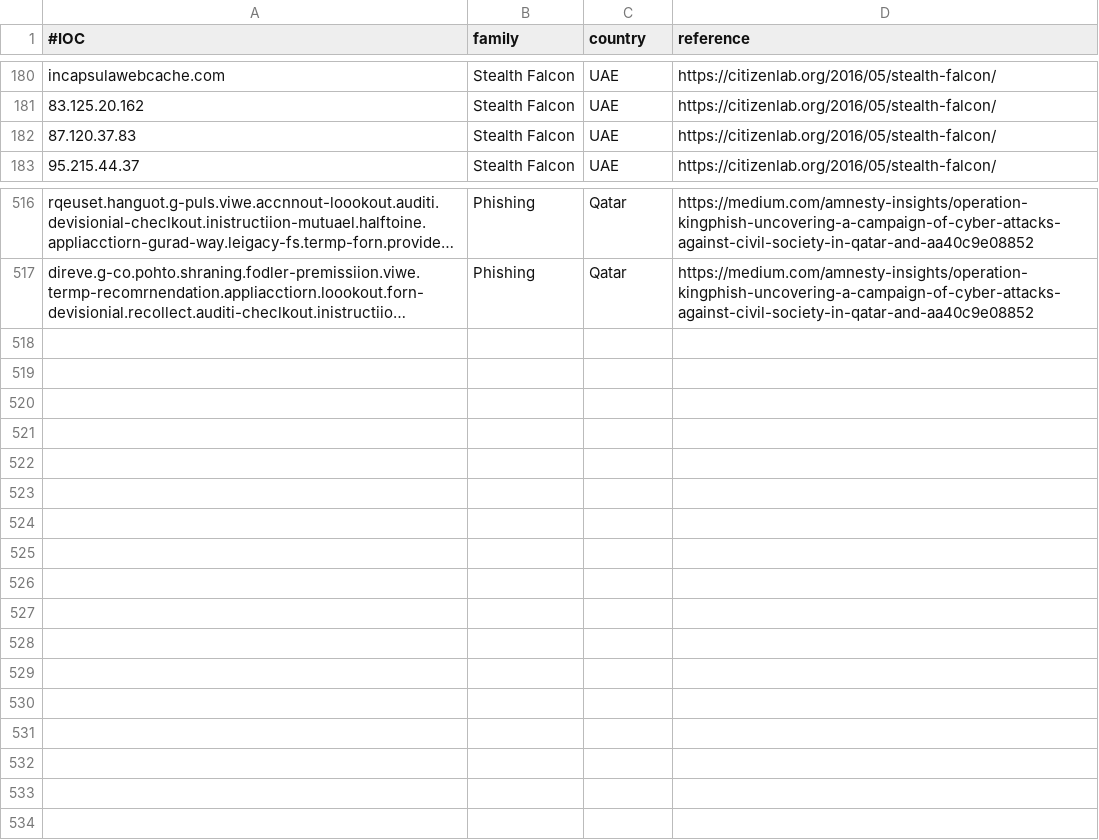
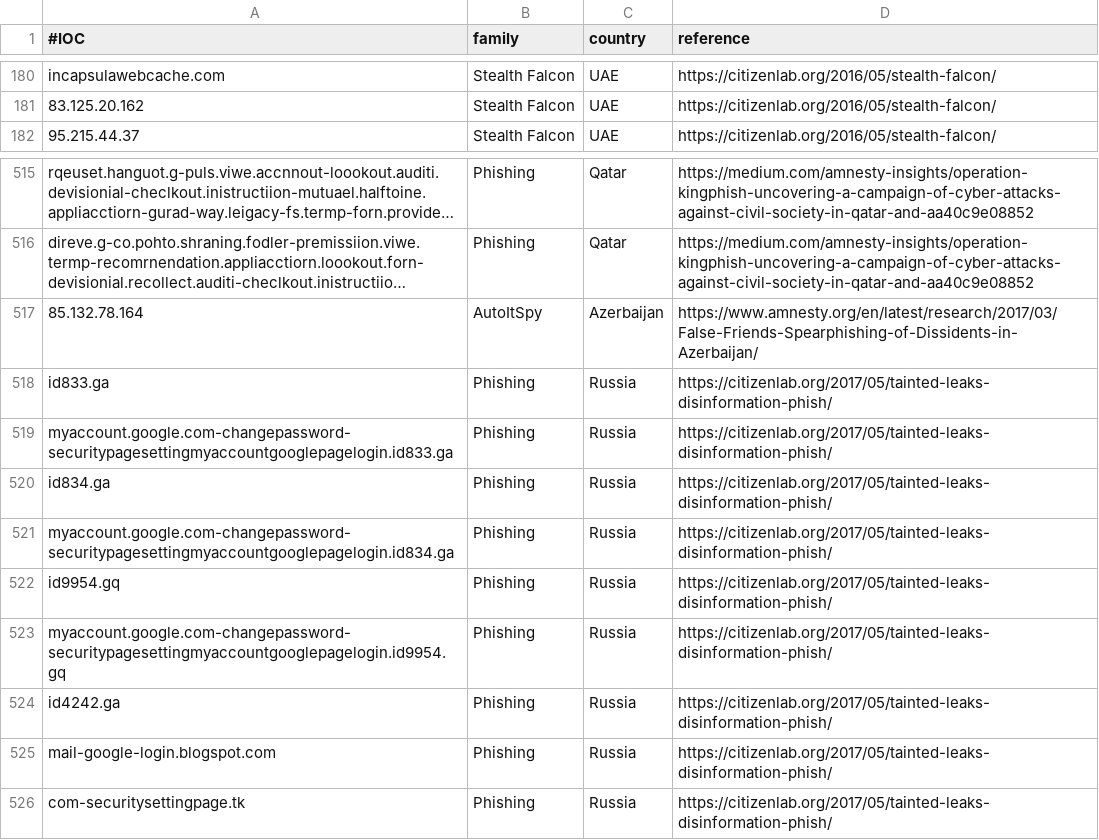
Before and after one commit to botherder/targetedthreats, a CSV file: targetedthreats.csv, drawn as a sheet; only a part is shown, gaps mark what is left out; long unchanged cells end in …; removed rows and columns are numbered as before the commit, all else as after; the diff names each change by its address in the sheet, - before the commit and + after, or states it on an @@ line.

```diff
--- a/targetedthreats.csv
+++ b/targetedthreats.csv
-row 182: 87.120.37.83 | Stealth Falcon | UAE | https://citizenlab.org/2016/05/stealth-falcon/
+row 517: 85.132.78.164 | AutoItSpy | Azerbaijan | https://www.amnesty.org/en/latest/research/2017/03/False-Friends-Spearphishing-of-Dissidents-in-Azerbaijan/
+row 518: id833.ga | Phishing | Russia | https://citizenlab.org/2017/05/tainted-leaks-disinformation-phish/
+row 519: myaccount.google.com-changepassword-securitypagesettingmyaccountgooglepagelogin.id833.ga | Phishing | Russia | https://citizenlab.org/2017/05/tainted-leaks-disinformation-phish/
+row 520: id834.ga | Phishing | Russia | https://citizenlab.org/2017/05/tainted-leaks-disinformation-phish/
+row 521: myaccount.google.com-changepassword-securitypagesettingmyaccountgooglepagelogin.id834.ga | Phishing | Russia | https://citizenlab.org/2017/05/tainted-leaks-disinformation-phish/
+row 522: id9954.gq | Phishing | Russia | https://citizenlab.org/2017/05/tainted-leaks-disinformation-phish/
+row 523: myaccount.google.com-changepassword-securitypagesettingmyaccountgooglepagelogin.id9954.gq | Phishing | Russia | https://citizenlab.org/2017/05/tainted-leaks-disinformation-phish/
+row 524: id4242.ga | Phishing | Russia | https://citizenlab.org/2017/05/tainted-leaks-disinformation-phish/
+row 525: mail-google-login.blogspot.com | Phishing | Russia | https://citizenlab.org/2017/05/tainted-leaks-disinformation-phish/
+row 526: com-securitysettingpage.tk | Phishing | Russia | https://citizenlab.org/2017/05/tainted-leaks-disinformation-phish/
```
Also changed, not shown: 1 other file.
